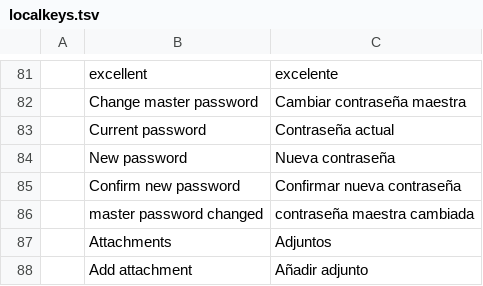
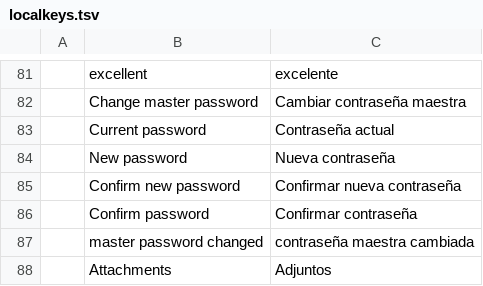
Before and after one commit to Anon5T4R/Local-Keys, a TSV file: i18n/locales/es/localkeys.tsv, drawn as a sheet; only a part is shown, gaps mark what is left out; the shorter side is filled out with more unchanged rows; the diff names each change by its address in the sheet, - before the commit and + after, or states it on an @@ line.

Commit message:
larguras estreitas e glyphs: emojis monocromáticos ligados (★ ☆ 📎 viravam caixinha), ✓ trocado por "Confirmar senha" e pelo ícone da suíte no toast; campos do destrancar encolhem até 340 pt e se anunciam pelo rótulo; caminho do cofre corta com "…" antes do Lock; accent do tema claro #267a48 (5,3:1, AA) e pill primário com o accent cheio
Testes: o guarda de glyph do kittest volta ligado (allow_missing_glyphs saiu), checagem de acessibilidade ligada, cofre destrancado de fixture (sessão Argon2 barata só em teste), paleta sobre o cofre a 340 e 500 pt, campos e caminho na largura mínima, capturas do cofre nas duas larguras.

```diff
--- a/i18n/locales/es/localkeys.tsv
+++ b/i18n/locales/es/localkeys.tsv
+row 86:  | Confirm password | Confirmar contraseña
```
Also changed, not shown: i18n/locales/pt-br/localkeys.tsv, 6 other files.
